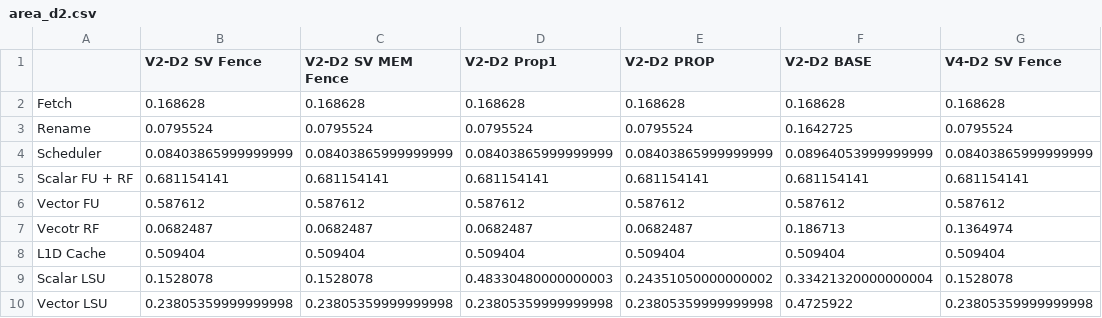
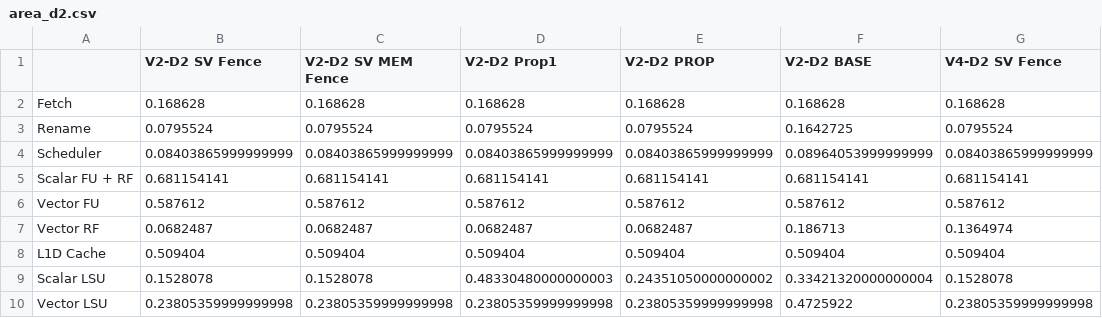
Before and after one commit to shioya-lab/rivec1.0, a CSV file: csv/area_d2.csv, drawn as a sheet; only a part is shown; the diff names each change by its address in the sheet, - before the commit and + after, or states it on an @@ line.

```diff
--- a/csv/area_d2.csv
+++ b/csv/area_d2.csv
-A7: Vecotr RF
+A7: Vector RF
```
Also changed, not shown: csv/area_d4.csv, csv/inst.csv, 7 other files.
